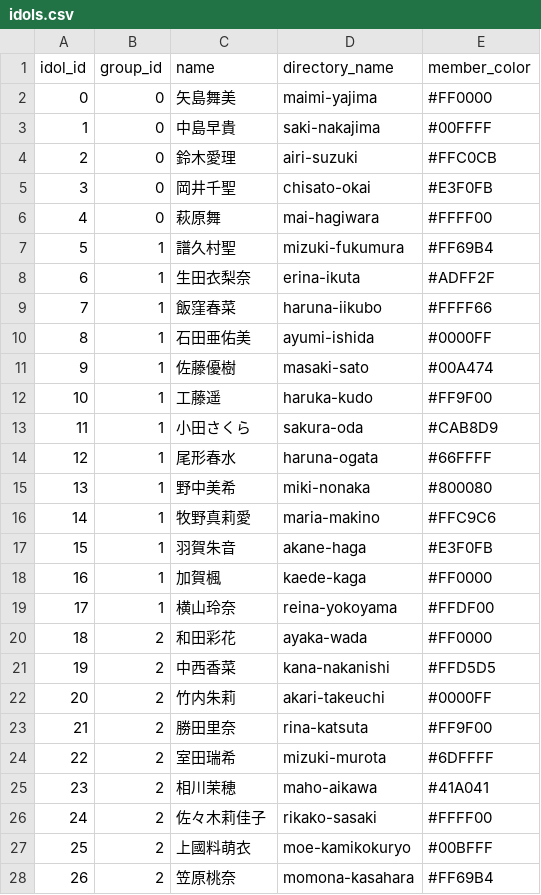
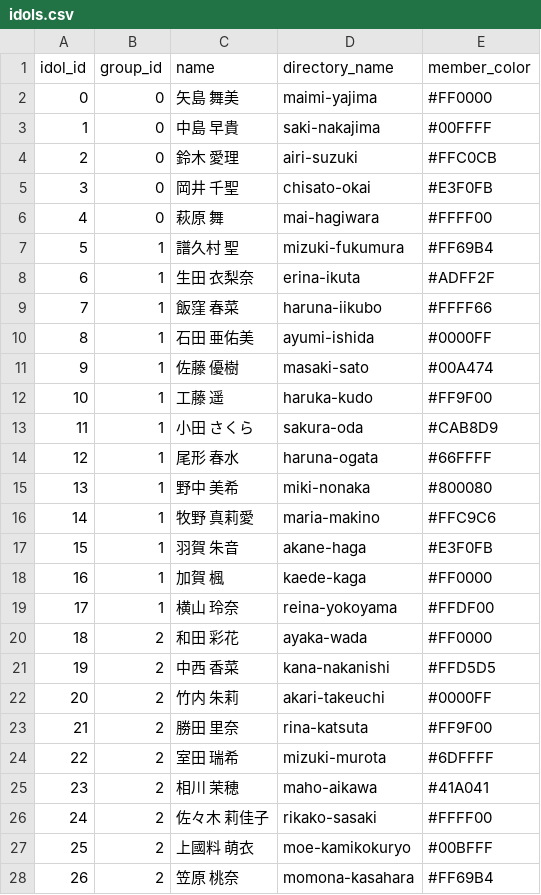
Before and after one commit to peroon/HelloProjectRecognizer, a CSV file: data/csv/idols.csv, drawn as a sheet; only a part is shown; the diff covers the shown part only.

Commit message:
I inserted a space between last name and name

```diff
--- a/data/csv/idols.csv
+++ b/data/csv/idols.csv
@@ -1,28 +1,28 @@
 idol_id,group_id,name,directory_name,member_color
-0,0,矢島舞美,maimi-yajima,#FF0000
-1,0,中島早貴,saki-nakajima,#00FFFF
-2,0,鈴木愛理,airi-suzuki,#FFC0CB
-3,0,岡井千聖,chisato-okai,#E3F0FB
-4,0,萩原舞,mai-hagiwara,#FFFF00
-5,1,譜久村聖,mizuki-fukumura,#FF69B4
-6,1,生田衣梨奈,erina-ikuta,#ADFF2F
-7,1,飯窪春菜,haruna-iikubo,#FFFF66
-8,1,石田亜佑美,ayumi-ishida,#0000FF
-9,1,佐藤優樹,masaki-sato,#00A474
-10,1,工藤遥,haruka-kudo,#FF9F00
-11,1,小田さくら,sakura-oda,#CAB8D9
-12,1,尾形春水,haruna-ogata,#66FFFF
-13,1,野中美希,miki-nonaka,#800080
-14,1,牧野真莉愛,maria-makino,#FFC9C6
-15,1,羽賀朱音,akane-haga,#E3F0FB
-16,1,加賀楓,kaede-kaga,#FF0000
-17,1,横山玲奈,reina-yokoyama,#FFDF00
-18,2,和田彩花,ayaka-wada,#FF0000
-19,2,中西香菜,kana-nakanishi,#FFD5D5
-20,2,竹内朱莉,akari-takeuchi,#0000FF
-21,2,勝田里奈,rina-katsuta,#FF9F00
-22,2,室田瑞希,mizuki-murota,#6DFFFF
-23,2,相川茉穂,maho-aikawa,#41A041
-24,2,佐々木莉佳子,rikako-sasaki,#FFFF00
-25,2,上國料萌衣,moe-kamikokuryo,#00BFFF
-26,2,笠原桃奈,momona-kasahara,#FF69B4
+0,0,矢島 舞美,maimi-yajima,#FF0000
+1,0,中島 早貴,saki-nakajima,#00FFFF
+2,0,鈴木 愛理,airi-suzuki,#FFC0CB
+3,0,岡井 千聖,chisato-okai,#E3F0FB
+4,0,萩原 舞,mai-hagiwara,#FFFF00
+5,1,譜久村 聖,mizuki-fukumura,#FF69B4
+6,1,生田 衣梨奈,erina-ikuta,#ADFF2F
+7,1,飯窪 春菜,haruna-iikubo,#FFFF66
+8,1,石田 亜佑美,ayumi-ishida,#0000FF
+9,1,佐藤 優樹,masaki-sato,#00A474
+10,1,工藤 遥,haruka-kudo,#FF9F00
+11,1,小田 さくら,sakura-oda,#CAB8D9
+12,1,尾形 春水,haruna-ogata,#66FFFF
+13,1,野中 美希,miki-nonaka,#800080
+14,1,牧野 真莉愛,maria-makino,#FFC9C6
+15,1,羽賀 朱音,akane-haga,#E3F0FB
+16,1,加賀 楓,kaede-kaga,#FF0000
+17,1,横山 玲奈,reina-yokoyama,#FFDF00
+18,2,和田 彩花,ayaka-wada,#FF0000
+19,2,中西 香菜,kana-nakanishi,#FFD5D5
+20,2,竹内 朱莉,akari-takeuchi,#0000FF
+21,2,勝田 里奈,rina-katsuta,#FF9F00
+22,2,室田 瑞希,mizuki-murota,#6DFFFF
+23,2,相川 茉穂,maho-aikawa,#41A041
+24,2,佐々木 莉佳子,rikako-sasaki,#FFFF00
+25,2,上國料 萌衣,moe-kamikokuryo,#00BFFF
+26,2,笠原 桃奈,momona-kasahara,#FF69B4
```
Also changed, not shown: 27 edited cells elsewhere in this file, 1 other file.
